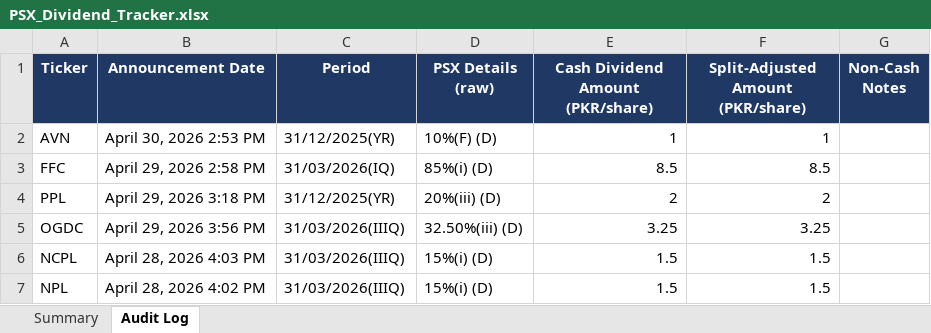
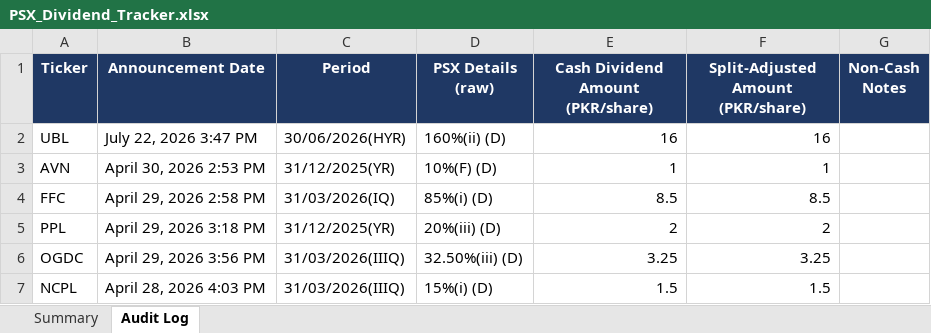
Before and after one commit to ellahizahra-cloud/psx-monthly-report, an Excel workbook: PSX_Dividend_Tracker.xlsx, sheet Audit Log, drawn as a sheet; only a part is shown; the shorter side is filled out with more unchanged rows; values as stored, in another font and other column widths than the file's, no borders; the diff names each change by its address in the sheet, - before the commit and + after, or states it on an @@ line.

```diff
--- a/PSX_Dividend_Tracker.xlsx (sheet Audit Log)
+++ b/PSX_Dividend_Tracker.xlsx (sheet Audit Log)
+row 2: UBL | July 22, 2026 3:47 PM | 30/06/2026(HYR) | 160%(ii) (D) | 16 | 16
```
Also changed, not shown: sheet Summary, 1 other file.
